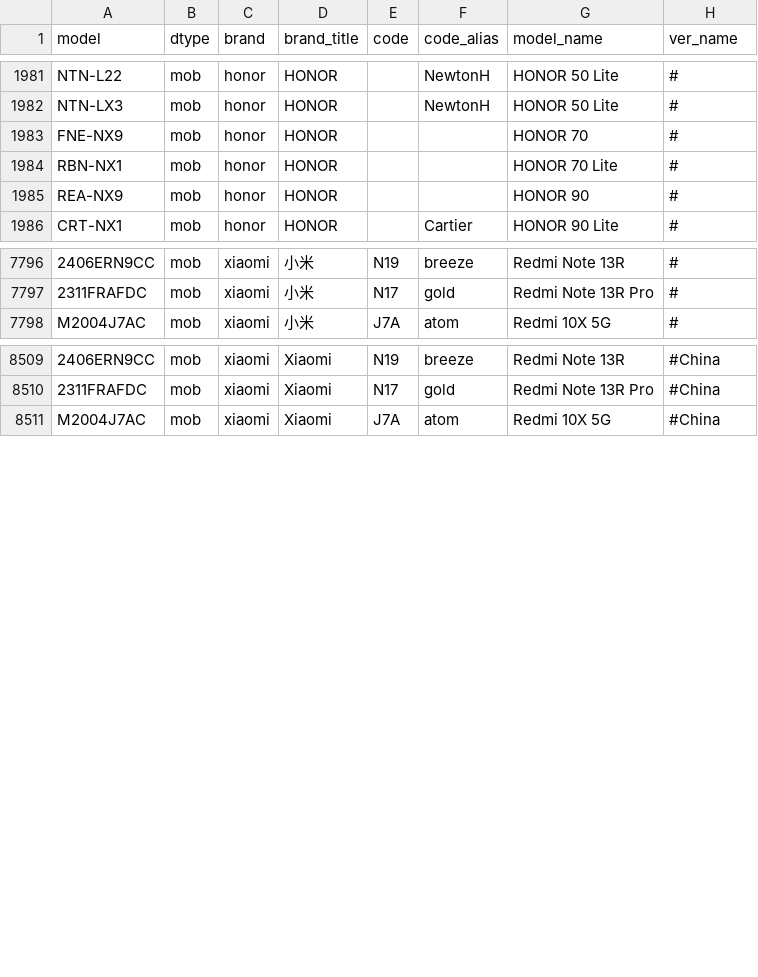
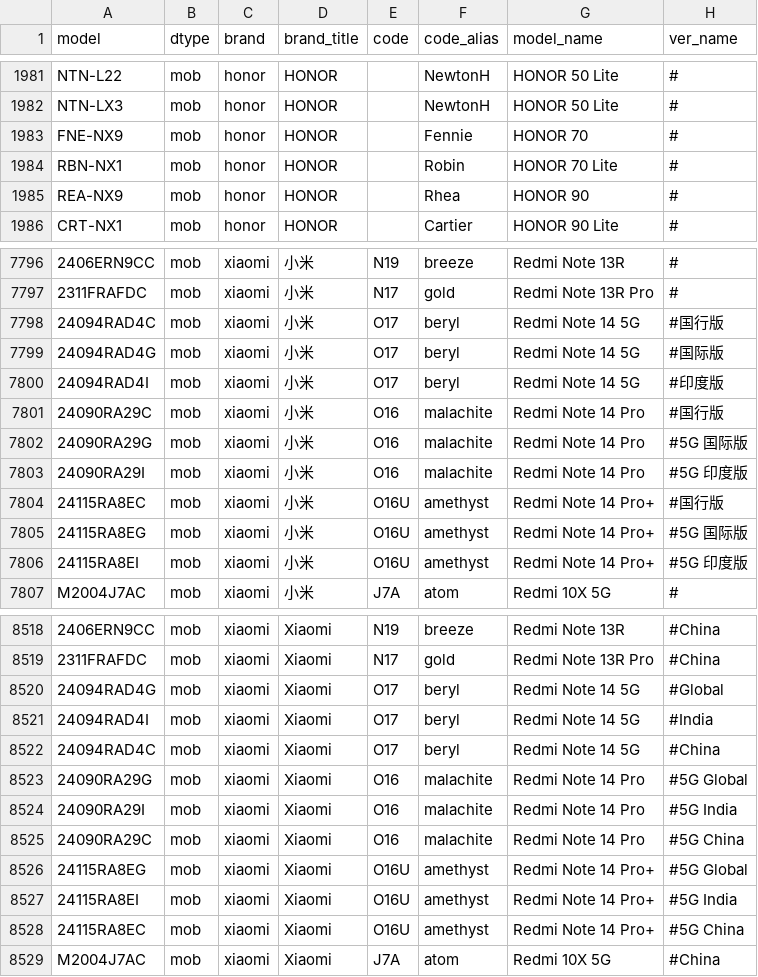
Before and after one commit to KHwang9883/MobileModels-csv, a CSV file: models.csv, drawn as a sheet; only a part is shown, gaps mark what is left out; the diff covers the shown part only; the diff names each change by its address in the sheet, - before the commit and + after, or states it on an @@ line.

Commit message:
Sync with MobileModels 63f875df287fffb09113df5c743a388dd2075cd3

```diff
--- a/models.csv
+++ b/models.csv
-F1983 (code_alias): (empty)
+F1983 (code_alias): Fennie
-F1984 (code_alias): (empty)
+F1984 (code_alias): Robin
-F1985 (code_alias): (empty)
+F1985 (code_alias): Rhea
+row 7798: 24094RAD4C | mob | xiaomi | 小米 | O17 | beryl | Redmi Note 14 5G | #国行版
+row 7799: 24094RAD4G | mob | xiaomi | 小米 | O17 | beryl | Redmi Note 14 5G | #国际版
+row 7800: 24094RAD4I | mob | xiaomi | 小米 | O17 | beryl | Redmi Note 14 5G | #印度版
+row 7801: 24090RA29C | mob | xiaomi | 小米 | O16 | malachite | Redmi Note 14 Pro | #国行版
+row 7802: 24090RA29G | mob | xiaomi | 小米 | O16 | malachite | Redmi Note 14 Pro | #5G 国际版
+row 7803: 24090RA29I | mob | xiaomi | 小米 | O16 | malachite | Redmi Note 14 Pro | #5G 印度版
+row 7804: 24115RA8EC | mob | xiaomi | 小米 | O16U | amethyst | Redmi Note 14 Pro+ | #国行版
+row 7805: 24115RA8EG | mob | xiaomi | 小米 | O16U | amethyst | Redmi Note 14 Pro+ | #5G 国际版
+row 7806: 24115RA8EI | mob | xiaomi | 小米 | O16U | amethyst | Redmi Note 14 Pro+ | #5G 印度版
+row 8520: 24094RAD4G | mob | xiaomi | Xiaomi | O17 | beryl | Redmi Note 14 5G | #Global
+row 8521: 24094RAD4I | mob | xiaomi | Xiaomi | O17 | beryl | Redmi Note 14 5G | #India
+row 8522: 24094RAD4C | mob | xiaomi | Xiaomi | O17 | beryl | Redmi Note 14 5G | #China
+row 8523: 24090RA29G | mob | xiaomi | Xiaomi | O16 | malachite | Redmi Note 14 Pro | #5G Global
+row 8524: 24090RA29I | mob | xiaomi | Xiaomi | O16 | malachite | Redmi Note 14 Pro | #5G India
+row 8525: 24090RA29C | mob | xiaomi | Xiaomi | O16 | malachite | Redmi Note 14 Pro | #5G China
+row 8526: 24115RA8EG | mob | xiaomi | Xiaomi | O16U | amethyst | Redmi Note 14 Pro+ | #5G Global
+row 8527: 24115RA8EI | mob | xiaomi | Xiaomi | O16U | amethyst | Redmi Note 14 Pro+ | #5G India
+row 8528: 24115RA8EC | mob | xiaomi | Xiaomi | O16U | amethyst | Redmi Note 14 Pro+ | #5G China
```
Also changed, not shown: 27 edited cells elsewhere in this file, 1 other file.
